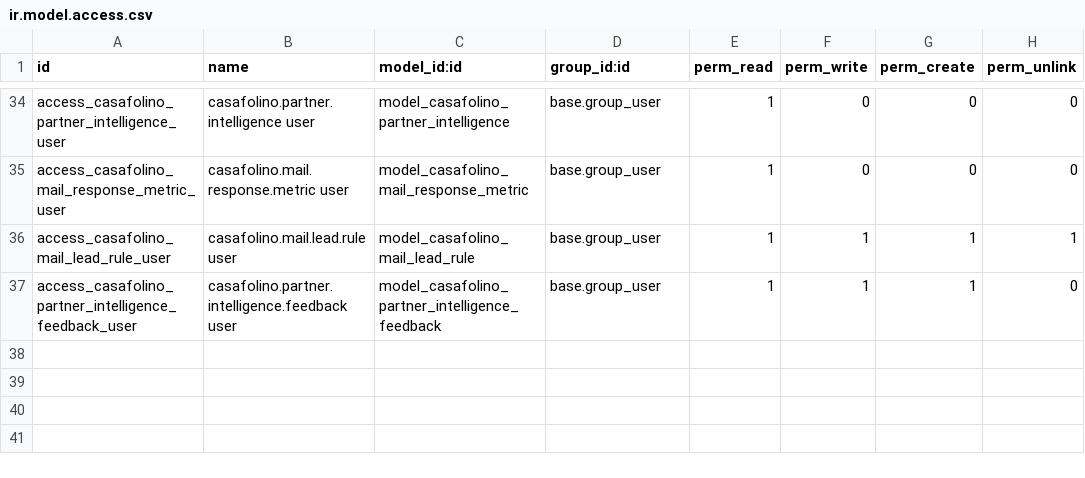
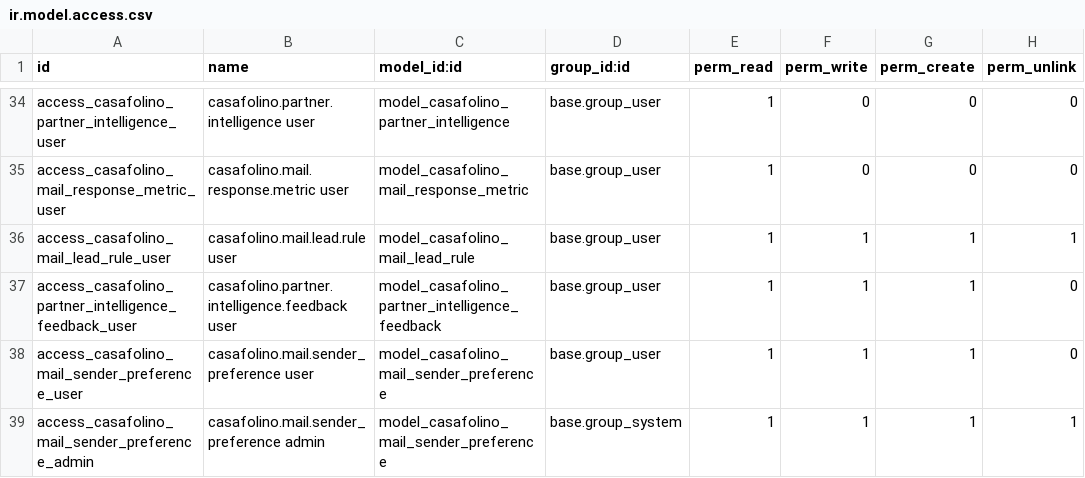
Before and after one commit to casafolino/casafolino-os, a CSV file: casafolino_mail/security/ir.model.access.csv, drawn as a sheet; only a part is shown, gaps mark what is left out; the diff names each change by its address in the sheet, - before the commit and + after, or states it on an @@ line.

```diff
--- a/casafolino_mail/security/ir.model.access.csv
+++ b/casafolino_mail/security/ir.model.access.csv
+row 38: access_casafolino_mail_sender_preference_user | casafolino.mail.sender_preference user | model_casafolino_mail_sender_preference | base.group_user | 1 | 1 | 1 | 0
+row 39: access_casafolino_mail_sender_preference_admin | casafolino.mail.sender_preference admin | model_casafolino_mail_sender_preference | base.group_system | 1 | 1 | 1 | 1
```
Also changed, not shown: 2 other files.
